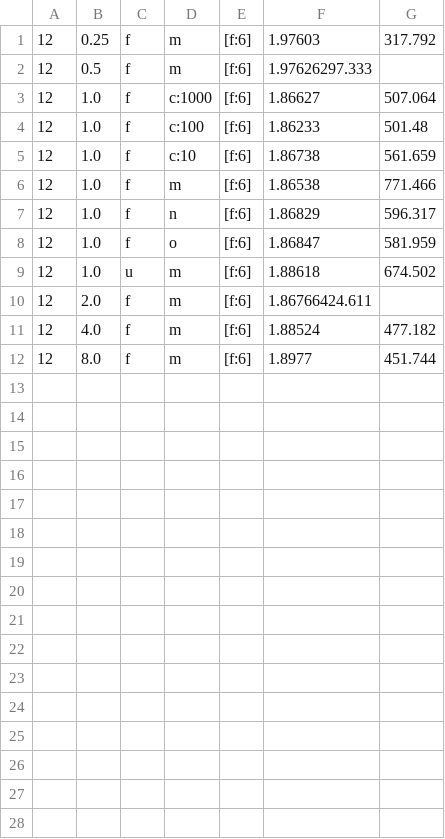
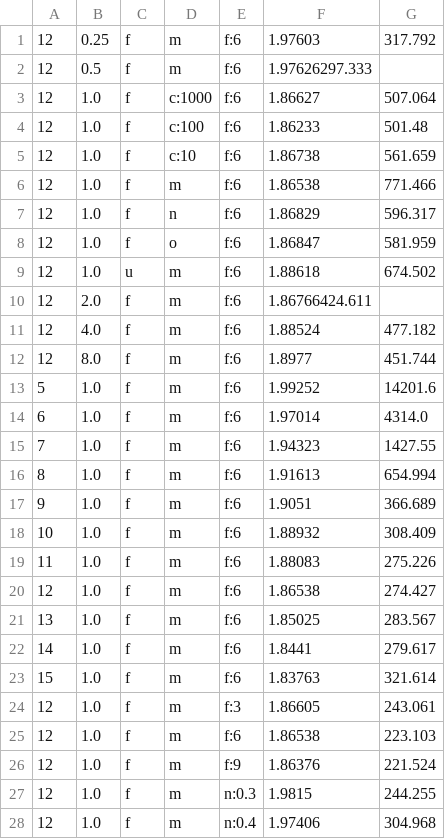
Before and after one commit to NMPC27/TAI-G7-Lab1, a CSV file: scripts/all_res_chry.csv, drawn as a sheet; only a part is shown; the diff covers the shown part only.

```diff
--- a/scripts/all_res_chry.csv
+++ b/scripts/all_res_chry.csv
@@ -1,12 +1,28 @@
-12,0.25,f,m,[f:6],1.97603,317.792
-12,0.5,f,m,[f:6],1.97626297.333
-12,1.0,f,c:1000,[f:6],1.86627,507.064
-12,1.0,f,c:100,[f:6],1.86233,501.48
-12,1.0,f,c:10,[f:6],1.86738,561.659
-12,1.0,f,m,[f:6],1.86538,771.466
-12,1.0,f,n,[f:6],1.86829,596.317
-12,1.0,f,o,[f:6],1.86847,581.959
-12,1.0,u,m,[f:6],1.88618,674.502
-12,2.0,f,m,[f:6],1.86766424.611
-12,4.0,f,m,[f:6],1.88524,477.182
-12,8.0,f,m,[f:6],1.8977,451.744
+12,0.25,f,m,f:6,1.97603,317.792
+12,0.5,f,m,f:6,1.97626297.333
+12,1.0,f,c:1000,f:6,1.86627,507.064
+12,1.0,f,c:100,f:6,1.86233,501.48
+12,1.0,f,c:10,f:6,1.86738,561.659
+12,1.0,f,m,f:6,1.86538,771.466
+12,1.0,f,n,f:6,1.86829,596.317
+12,1.0,f,o,f:6,1.86847,581.959
+12,1.0,u,m,f:6,1.88618,674.502
+12,2.0,f,m,f:6,1.86766424.611
+12,4.0,f,m,f:6,1.88524,477.182
+12,8.0,f,m,f:6,1.8977,451.744
+5,1.0,f,m,f:6,1.99252,14201.6
+6,1.0,f,m,f:6,1.97014,4314.0
+7,1.0,f,m,f:6,1.94323,1427.55
+8,1.0,f,m,f:6,1.91613,654.994
+9,1.0,f,m,f:6,1.9051,366.689
+10,1.0,f,m,f:6,1.88932,308.409
+11,1.0,f,m,f:6,1.88083,275.226
+12,1.0,f,m,f:6,1.86538,274.427
+13,1.0,f,m,f:6,1.85025,283.567
+14,1.0,f,m,f:6,1.8441,279.617
+15,1.0,f,m,f:6,1.83763,321.614
+12,1.0,f,m,f:3,1.86605,243.061
+12,1.0,f,m,f:6,1.86538,223.103
+12,1.0,f,m,f:9,1.86376,221.524
+12,1.0,f,m,n:0.3,1.9815,244.255
+12,1.0,f,m,n:0.4,1.97406,304.968
```
Also changed, not shown: 4 added rows elsewhere in this file, scripts/all_res_othello.csv, 4 other files.
